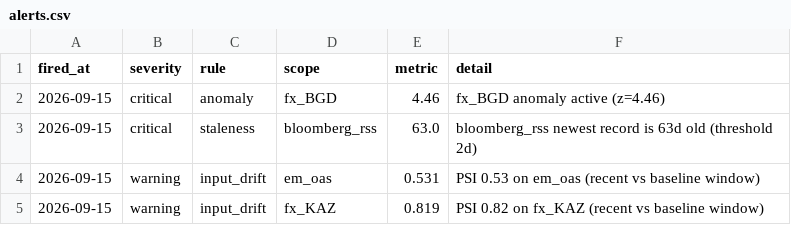
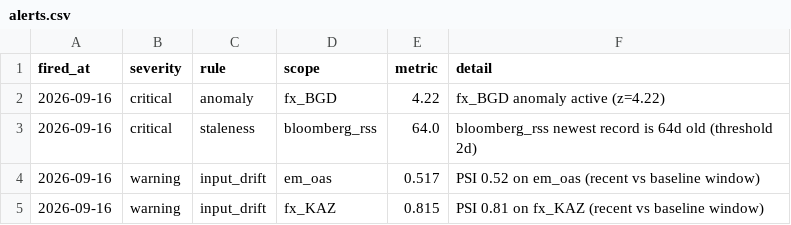
Before and after one commit to walk-on-the-wild-side/sovereign-monitor, a CSV file: dashboard_export/alerts.csv, drawn as a sheet.

```diff
--- a/dashboard_export/alerts.csv
+++ b/dashboard_export/alerts.csv
@@ -1,5 +1,5 @@
 fired_at,severity,rule,scope,metric,detail
-2026-09-15,critical,anomaly,fx_BGD,4.46,fx_BGD anomaly active (z=4.46)
-2026-09-15,critical,staleness,bloomberg_rss,63.0,bloomberg_rss newest record is 63d old (threshold 2d)
-2026-09-15,warning,input_drift,em_oas,0.531,PSI 0.53 on em_oas (recent vs baseline window)
-2026-09-15,warning,input_drift,fx_KAZ,0.819,PSI 0.82 on fx_KAZ (recent vs baseline window)
+2026-09-16,critical,anomaly,fx_BGD,4.22,fx_BGD anomaly active (z=4.22)
+2026-09-16,critical,staleness,bloomberg_rss,64.0,bloomberg_rss newest record is 64d old (threshold 2d)
+2026-09-16,warning,input_drift,em_oas,0.517,PSI 0.52 on em_oas (recent vs baseline window)
+2026-09-16,warning,input_drift,fx_KAZ,0.815,PSI 0.81 on fx_KAZ (recent vs baseline window)
```
Also changed, not shown: dashboard_export/signals.csv, 3 other files.
